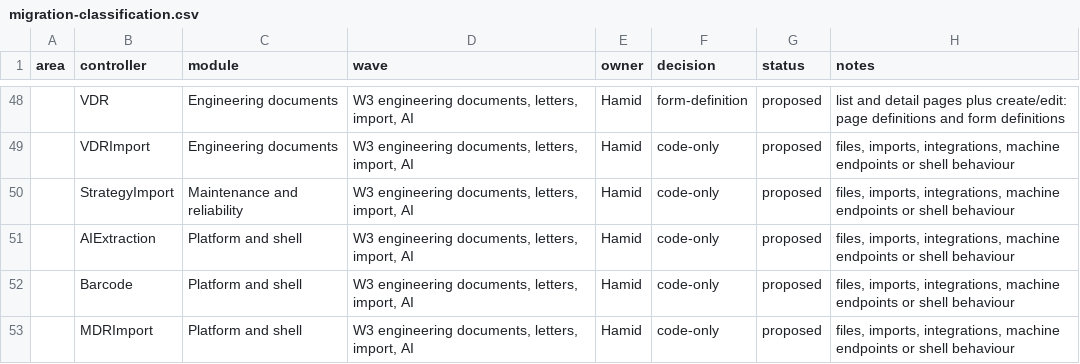
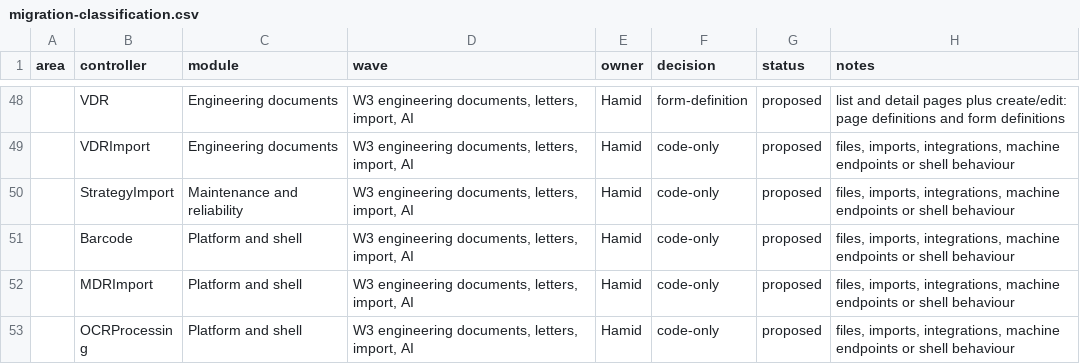
Before and after one commit to atapems-tech/PEMS, a CSV file: plan/migration-classification.csv, drawn as a sheet; only a part is shown, gaps mark what is left out; the shorter side is filled out with more unchanged rows; the diff names each change by its address in the sheet, - before the commit and + after, or states it on an @@ line.

```diff
--- a/plan/migration-classification.csv
+++ b/plan/migration-classification.csv
-row 51:  | AIExtraction | Platform and shell | W3 engineering documents, letters, import, AI | Hamid | code-only | proposed | files, imports, integrations, machine endpoints or shell behaviour
```
Also changed, not shown: 27 other files.
